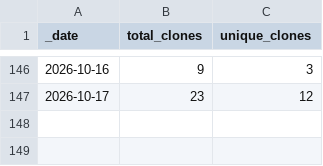
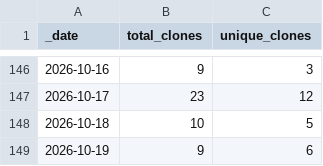
Before and after one commit to currycan/sb-xray, a CSV file: traffic/clones.csv, drawn as a sheet; only a part is shown, gaps mark what is left out.

```diff
--- a/traffic/clones.csv
+++ b/traffic/clones.csv
@@ -147 +147,3 @@ _date,total_clones,unique_clones
 2026-10-17,23,12
+2026-10-18,10,5
+2026-10-19,9,6
```
Also changed, not shown: traffic/views.csv, 1 other file.
